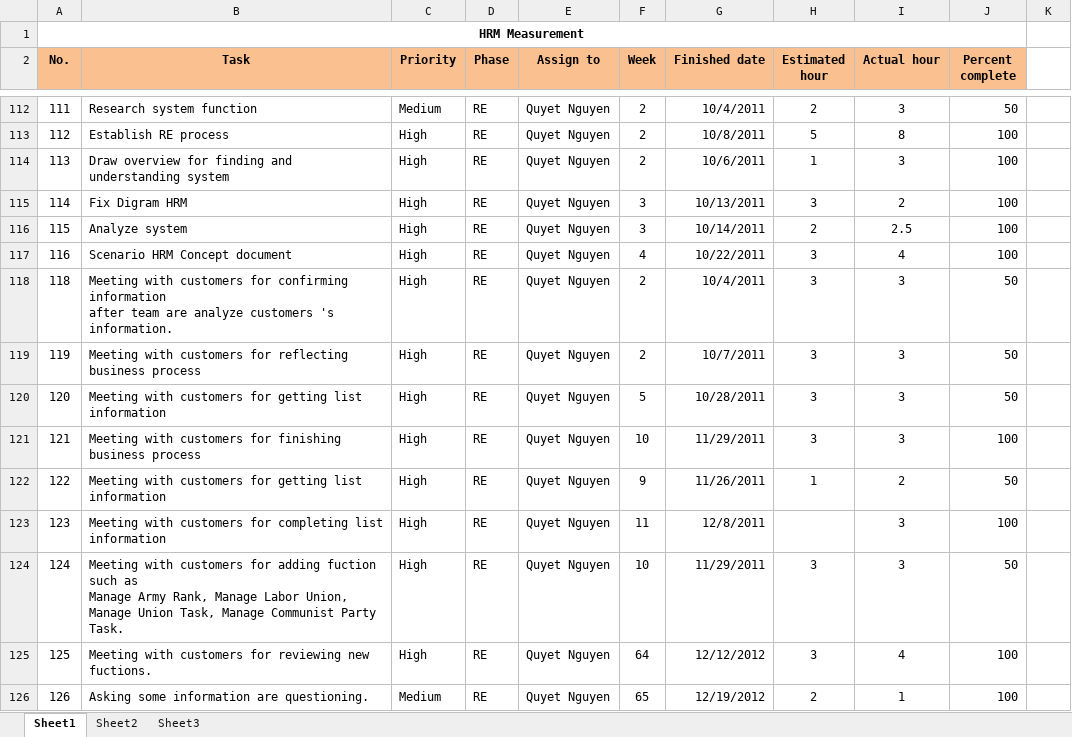
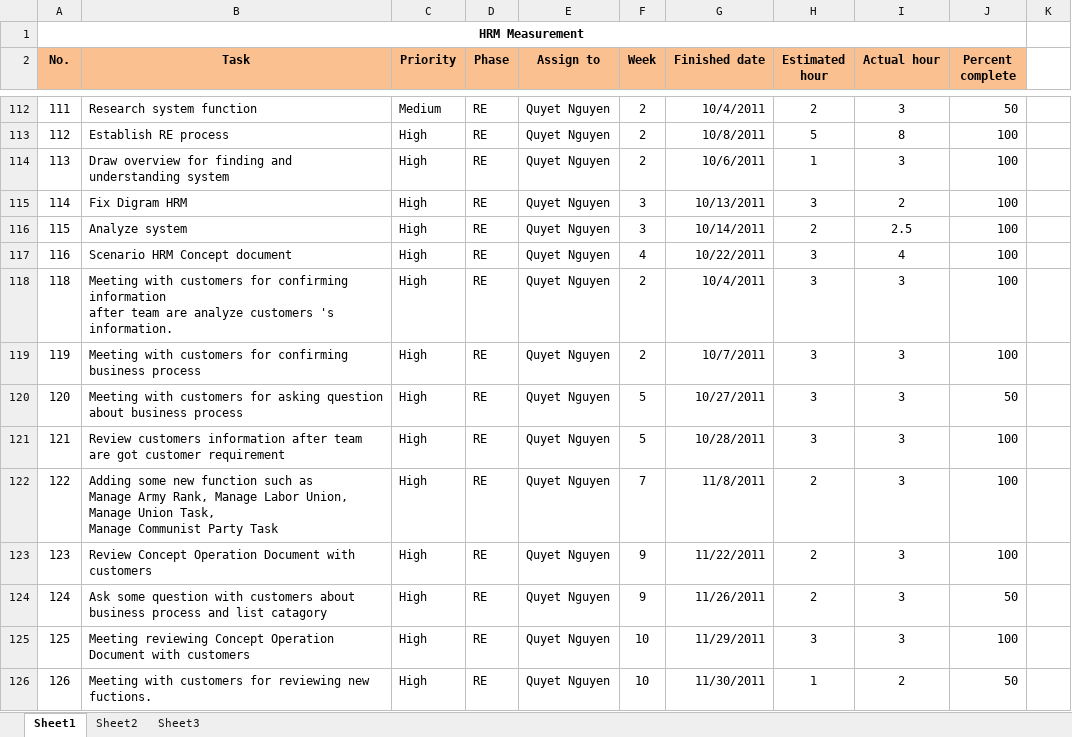
Before and after one commit to google-code-export/hrm-k14vlu, an Excel workbook: Project Plan/Mesurement.xlsx, sheet Sheet1, drawn as a sheet; only a part is shown, gaps mark what is left out; values as stored, in another font and other column widths than the file's, no borders; conditional formats not drawn; ↵ is a line break in a cell; the diff covers the shown part only; the diff names each change by its address in the sheet, - before the commit and + after, or states it on an @@ line.

Commit message:
Update measurement

```diff
--- a/Project Plan/Mesurement.xlsx (sheet Sheet1)
+++ b/Project Plan/Mesurement.xlsx (sheet Sheet1)
-J118:J119 (Percent complete): 50
+J118:J119 (Percent complete): 100
-B119 (Task): …customers for reflecting business process
+B119 (Task): …customers for confirming business process
-B120 (Task): …customers for getting list information
+B120 (Task): …customers for asking question about business process
-G120 (Finished date): 10/28/2011
+G120 (Finished date): 10/27/2011
-B121 (Task): Meeting with customers for finishing business process
+B121 (Task): Review customers information after team are got customer requirement
-F121 (Week): 10
+F121 (Week): 5
-G121 (Finished date): 11/29/2011
+G121 (Finished date): 10/28/2011
-B122 (Task): Meeting with customers for getting list information
+B122 (Task): Adding some new function such as ↵ Manage Army Rank, Manage Labor Union, Manage Union Task, ↵ Manage Communist Party Task
-F122 (Week): 9
+F122 (Week): 7
-G122 (Finished date): 11/26/2011
+G122 (Finished date): 11/8/2011
-H122 (Estimated hour): 1
+H122 (Estimated hour): 2
-I122 (Actual hour): 2
+I122 (Actual hour): 3
-J122 (Percent complete): 50
+J122 (Percent complete): 100
-B123 (Task): Meeting with customers for completing list information
+B123 (Task): Review Concept Operation Document with customers
-F123 (Week): 11
+F123 (Week): 9
-G123 (Finished date): 12/8/2011
+G123 (Finished date): 11/22/2011
-H123 (Estimated hour): (empty)
+H123 (Estimated hour): 2
-B124 (Task): Meeting with customers for adding fuction such as ↵ Manage Army Rank, Manage Labor Union, Manage Union Task, Manage Communist Party Task.
+B124 (Task): Ask some question with customers about business process and list catagory
-F124 (Week): 10
+F124 (Week): 9
-G124 (Finished date): 11/29/2011
+G124 (Finished date): 11/26/2011
-H124 (Estimated hour): 3
+H124 (Estimated hour): 2
-B125 (Task): Meeting with customers for reviewing new fuctions.
+B125 (Task): Meeting reviewing Concept Operation Document with customers
-F125 (Week): 64
+F125 (Week): 10
-G125 (Finished date): 12/12/2012
+G125 (Finished date): 11/29/2011
-I125 (Actual hour): 4
+I125 (Actual hour): 3
-B126 (Task): Asking some information are questioning.
+B126 (Task): Meeting with customers for reviewing new fuctions.
-C126 (Priority): Medium
+C126 (Priority): High
-F126 (Week): 65
+F126 (Week): 10
-G126 (Finished date): 12/19/2012
+G126 (Finished date): 11/30/2011
-H126 (Estimated hour): 2
+H126 (Estimated hour): 1
-I126 (Actual hour): 1
+I126 (Actual hour): 2
-J126 (Percent complete): 100
+J126 (Percent complete): 50
```
Also changed, not shown: 29 edited cells elsewhere in this sheet.
